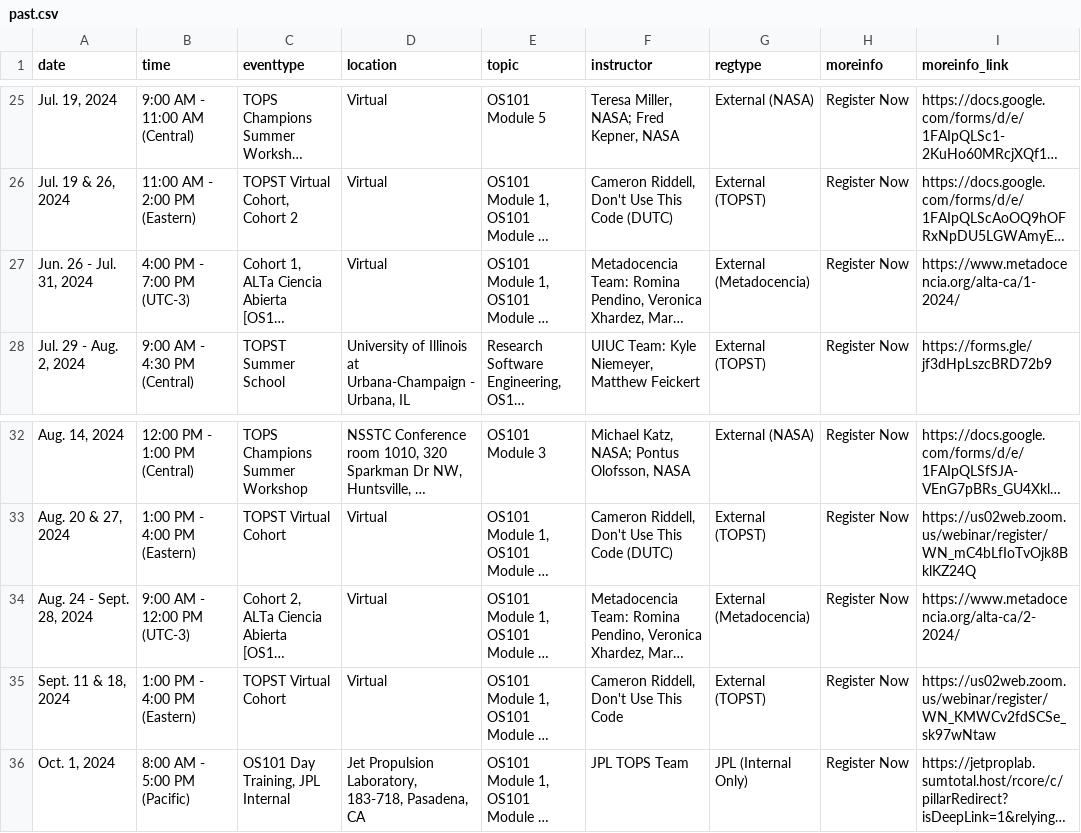
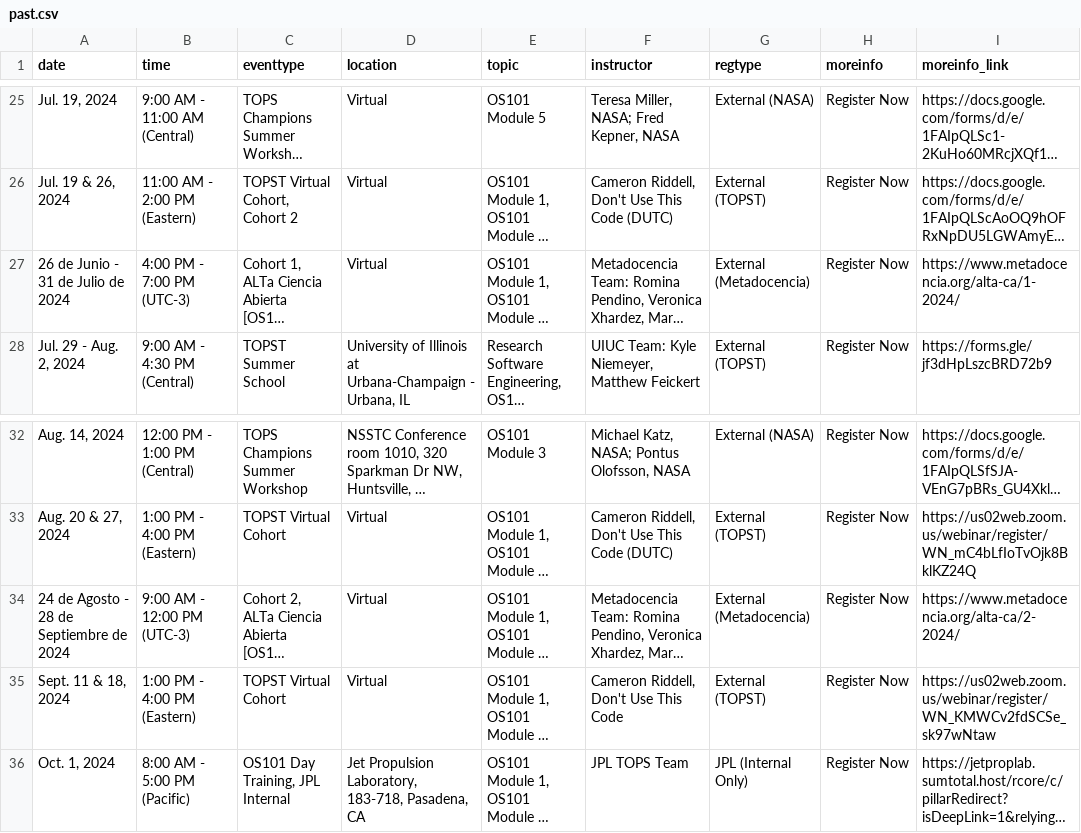
Before and after one commit to bressler1995/TOPS-Website-Front-End, a CSV file: _data/es/past.csv, drawn as a sheet; only a part is shown, gaps mark what is left out; long unchanged cells end in …; the diff names each change by its address in the sheet, - before the commit and + after, or states it on an @@ line.

Commit message:
Translate dates for real now and try to put the new files into folders again

```diff
--- a/_data/es/past.csv
+++ b/_data/es/past.csv
-A27 (date): Jun. 26 - Jul. 31, 2024
+A27 (date): 26 de Junio - 31 de Julio de 2024
-A34 (date): Aug. 24 - Sept. 28, 2024
+A34 (date): 24 de Agosto - 28 de Septiembre de 2024
```
Also changed, not shown: 3 other files.
